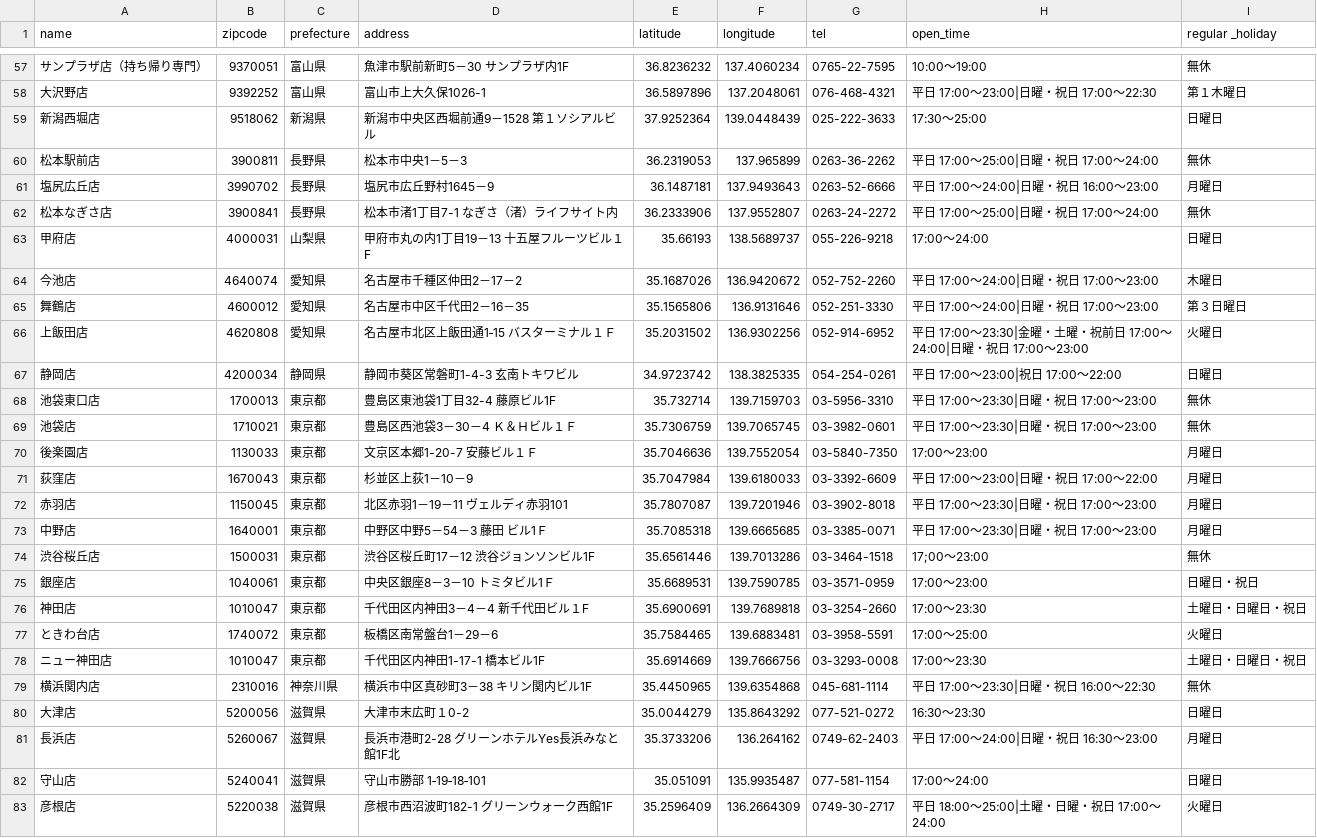
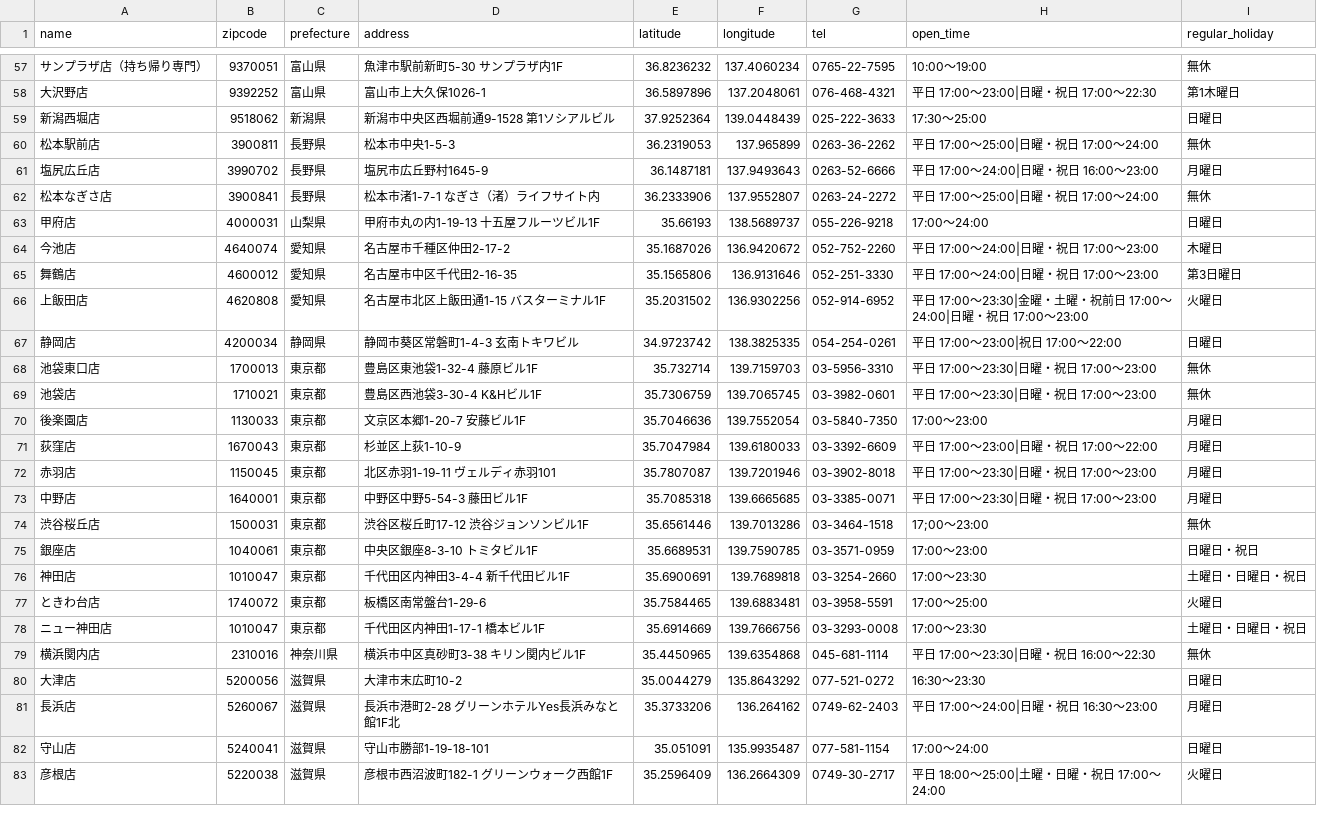
Before and after one commit to martinheidegger/AkiyoshiShopList, a CSV file: shop.csv, drawn as a sheet; only a part is shown, gaps mark what is left out; the diff covers the shown part only; the diff names each change by its address in the sheet, - before the commit and + after, or states it on an @@ line.

Commit message:
normalize address and phone data

```diff
--- a/shop.csv
+++ b/shop.csv
-I1: regular _holiday
+I1: regular_holiday
-D57 (address): 魚津市駅前新町5－30 サンプラザ内1F
+D57 (address): 魚津市駅前新町5-30 サンプラザ内1F
-I58 (regular_holiday): 第１木曜日
+I58 (regular_holiday): 第1木曜日
-D59 (address): 新潟市中央区西堀前通9－1528 第１ソシアルビル
+D59 (address): 新潟市中央区西堀前通9-1528 第1ソシアルビル
-D60 (address): 松本市中央1－5－3
+D60 (address): 松本市中央1-5-3
-D61 (address): 塩尻市広丘野村1645－9
+D61 (address): 塩尻市広丘野村1645-9
-D62 (address): 松本市渚1丁目7-1 なぎさ（渚）ライフサイト内
+D62 (address): 松本市渚1-7-1 なぎさ（渚）ライフサイト内
-D63 (address): 甲府市丸の内1丁目19－13 十五屋フルーツビル１F
+D63 (address): 甲府市丸の内1-19-13 十五屋フルーツビル1F
-D64 (address): 名古屋市千種区仲田2－17－2
+D64 (address): 名古屋市千種区仲田2-17-2
-D65 (address): 名古屋市中区千代田2－16－35
+D65 (address): 名古屋市中区千代田2-16-35
-I65 (regular_holiday): 第３日曜日
+I65 (regular_holiday): 第3日曜日
-D66 (address): 名古屋市北区上飯田通1‐15 バスターミナル１Ｆ
+D66 (address): 名古屋市北区上飯田通1-15 バスターミナル1F
-D68 (address): 豊島区東池袋1丁目32-4 藤原ビル1F
+D68 (address): 豊島区東池袋1-32-4 藤原ビル1F
-D69 (address): 豊島区西池袋3－30－4 Ｋ＆Ｈビル１Ｆ
+D69 (address): 豊島区西池袋3-30-4 K&Hビル1F
-D70 (address): 文京区本郷1-20-7 安藤ビル１Ｆ
+D70 (address): 文京区本郷1-20-7 安藤ビル1F
-D71 (address): 杉並区上荻1－10－9
+D71 (address): 杉並区上荻1-10-9
-D72 (address): 北区赤羽1－19－11 ヴェルディ赤羽101
+D72 (address): 北区赤羽1-19-11 ヴェルディ赤羽101
-D73 (address): 中野区中野5－54－3 藤田 ビル1Ｆ
+D73 (address): 中野区中野5-54-3 藤田ビル1F
-D74 (address): 渋谷区桜丘町17－12 渋谷ジョンソンビル1F
+D74 (address): 渋谷区桜丘町17-12 渋谷ジョンソンビル1F
-D75 (address): 中央区銀座8－3－10 トミタビル1Ｆ
+D75 (address): 中央区銀座8-3-10 トミタビル1F
-D76 (address): 千代田区内神田3－4－4 新千代田ビル１F
+D76 (address): 千代田区内神田3-4-4 新千代田ビル1F
-D77 (address): 板橋区南常盤台1－29－6
+D77 (address): 板橋区南常盤台1-29-6
-D79 (address): 横浜市中区真砂町3－38 キリン関内ビル1F
+D79 (address): 横浜市中区真砂町3-38 キリン関内ビル1F
-D80 (address): 大津市末広町１0-2
+D80 (address): 大津市末広町10-2
-D82 (address): 守山市勝部 1‐19‐18‐101
+D82 (address): 守山市勝部1-19-18-101
```
Also changed, not shown: 73 edited cells elsewhere in this file.
